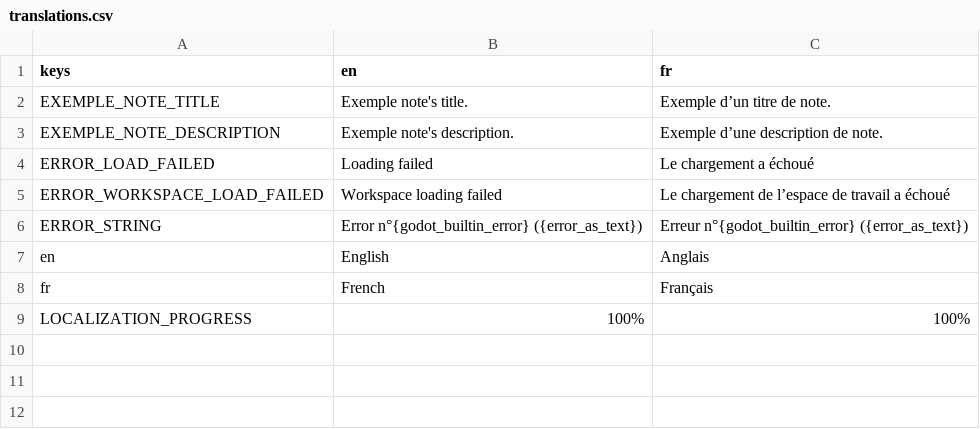
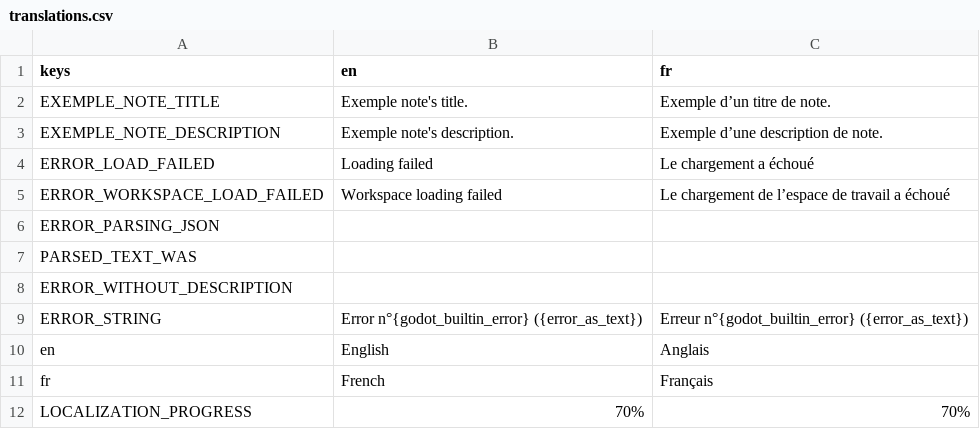
Before and after one commit to xorblo-doitus/Bloc-notes-plus-plus, a CSV file: src/assets/translations/translations.csv, drawn as a sheet.

Commit message:
Exported translation bugged for wathever reason

```diff
--- a/src/assets/translations/translations.csv
+++ b/src/assets/translations/translations.csv
@@ -5,2 +5,5 @@ ERROR_LOAD_FAILED,Loading failed,Le chargement a échoué
 ERROR_WORKSPACE_LOAD_FAILED,Workspace loading failed,Le chargement de l’espace de travail a échoué
+ERROR_PARSING_JSON,,
+PARSED_TEXT_WAS,,
+ERROR_WITHOUT_DESCRIPTION,,
 ERROR_STRING,Error n°{godot_builtin_error} ({error_as_text}),Erreur n°{godot_builtin_error} ({error_as_text})
@@ -8,2 +11,2 @@ en,English,Anglais
 fr,French,Français
-LOCALIZATION_PROGRESS,100%,100%
+LOCALIZATION_PROGRESS,70%,70%
```
Also changed, not shown: 2 other files.
